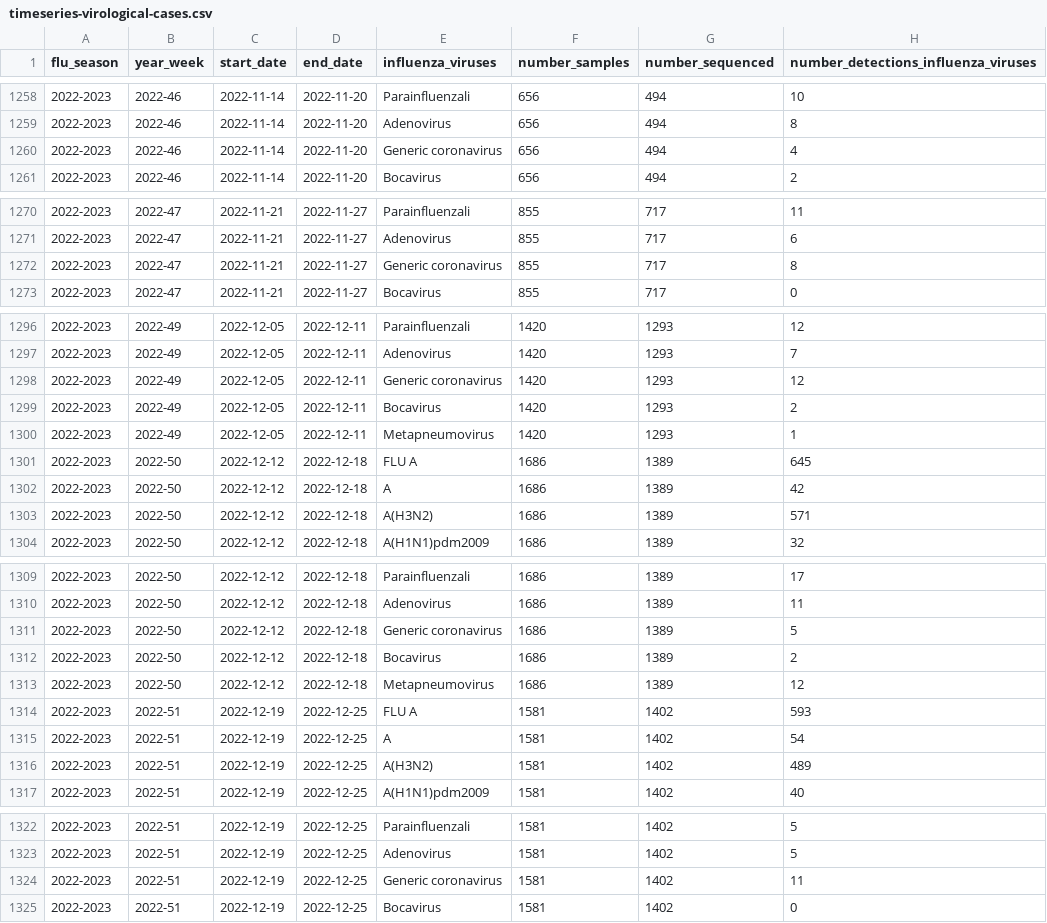
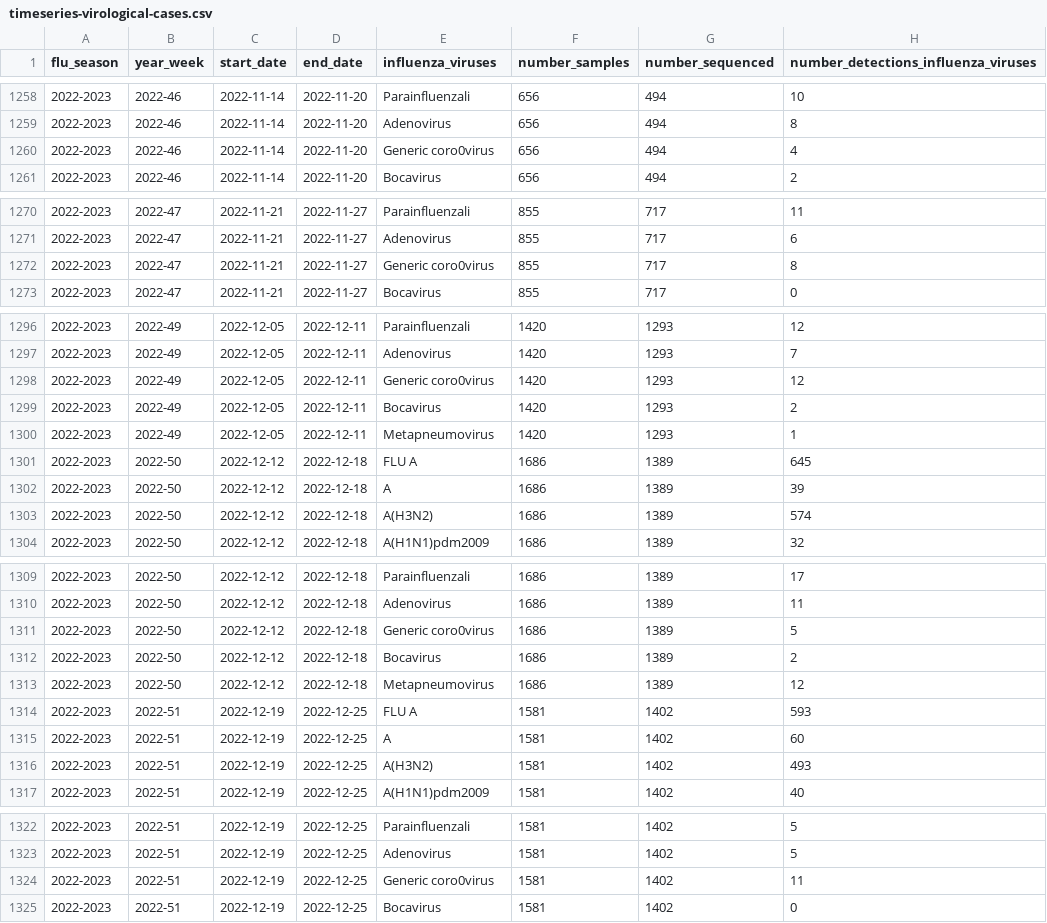
Before and after one commit to unicalportale/dati-epidemiologici, a CSV file: influenza-stagionale/data-aggregated/virological-data/timeseries-virological-cases.csv, drawn as a sheet; only a part is shown, gaps mark what is left out; the diff covers the shown part only.

```diff
--- a/influenza-stagionale/data-aggregated/virological-data/timeseries-virological-cases.csv
+++ b/influenza-stagionale/data-aggregated/virological-data/timeseries-virological-cases.csv
@@ -1259,3 +1259,3 @@
 "2022-2023","2022-46",2022-11-14,2022-11-20,"Adenovirus",656,494,8
-"2022-2023","2022-46",2022-11-14,2022-11-20,"Generic coronavirus",656,494,4
+"2022-2023","2022-46",2022-11-14,2022-11-20,"Generic coro0virus",656,494,4
 "2022-2023","2022-46",2022-11-14,2022-11-20,"Bocavirus",656,494,2
@@ -1271,3 +1271,3 @@
 "2022-2023","2022-47",2022-11-21,2022-11-27,"Adenovirus",855,717,6
-"2022-2023","2022-47",2022-11-21,2022-11-27,"Generic coronavirus",855,717,8
+"2022-2023","2022-47",2022-11-21,2022-11-27,"Generic coro0virus",855,717,8
 "2022-2023","2022-47",2022-11-21,2022-11-27,"Bocavirus",855,717,0
@@ -1297,3 +1297,3 @@
 "2022-2023","2022-49",2022-12-05,2022-12-11,"Adenovirus",1420,1293,7
-"2022-2023","2022-49",2022-12-05,2022-12-11,"Generic coronavirus",1420,1293,12
+"2022-2023","2022-49",2022-12-05,2022-12-11,"Generic coro0virus",1420,1293,12
 "2022-2023","2022-49",2022-12-05,2022-12-11,"Bocavirus",1420,1293,2
@@ -1301,4 +1301,4 @@
 "2022-2023","2022-50",2022-12-12,2022-12-18,"FLU A",1686,1389,645
-"2022-2023","2022-50",2022-12-12,2022-12-18,"A",1686,1389,42
-"2022-2023","2022-50",2022-12-12,2022-12-18,"A(H3N2)",1686,1389,571
+"2022-2023","2022-50",2022-12-12,2022-12-18,"A",1686,1389,39
+"2022-2023","2022-50",2022-12-12,2022-12-18,"A(H3N2)",1686,1389,574
 "2022-2023","2022-50",2022-12-12,2022-12-18,"A(H1N1)pdm2009",1686,1389,32
@@ -1310,3 +1310,3 @@
 "2022-2023","2022-50",2022-12-12,2022-12-18,"Adenovirus",1686,1389,11
-"2022-2023","2022-50",2022-12-12,2022-12-18,"Generic coronavirus",1686,1389,5
+"2022-2023","2022-50",2022-12-12,2022-12-18,"Generic coro0virus",1686,1389,5
 "2022-2023","2022-50",2022-12-12,2022-12-18,"Bocavirus",1686,1389,2
@@ -1314,4 +1314,4 @@
 "2022-2023","2022-51",2022-12-19,2022-12-25,"FLU A",1581,1402,593
-"2022-2023","2022-51",2022-12-19,2022-12-25,"A",1581,1402,54
-"2022-2023","2022-51",2022-12-19,2022-12-25,"A(H3N2)",1581,1402,489
+"2022-2023","2022-51",2022-12-19,2022-12-25,"A",1581,1402,60
+"2022-2023","2022-51",2022-12-19,2022-12-25,"A(H3N2)",1581,1402,493
 "2022-2023","2022-51",2022-12-19,2022-12-25,"A(H1N1)pdm2009",1581,1402,40
@@ -1323,3 +1323,3 @@
 "2022-2023","2022-51",2022-12-19,2022-12-25,"Adenovirus",1581,1402,5
-"2022-2023","2022-51",2022-12-19,2022-12-25,"Generic coronavirus",1581,1402,11
+"2022-2023","2022-51",2022-12-19,2022-12-25,"Generic coro0virus",1581,1402,11
 "2022-2023","2022-51",2022-12-19,2022-12-25,"Bocavirus",1581,1402,0
```
Also changed, not shown: 13 added rows and 43 edited cells elsewhere in this file.
